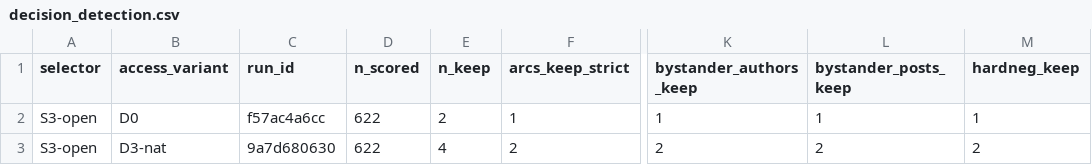
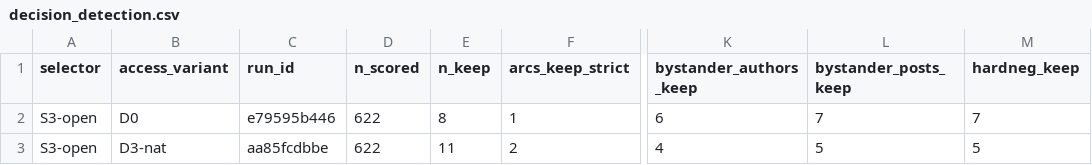
Before and after one commit to kdudzic/sonata-retention-method-assessment, a CSV file: experiment/results/dev/decision_detection.csv, drawn as a sheet; only a part is shown, gaps mark what is left out; the diff names each change by its address in the sheet, - before the commit and + after, or states it on an @@ line.

```diff
--- a/experiment/results/dev/decision_detection.csv
+++ b/experiment/results/dev/decision_detection.csv
-C2 (run_id): f57ac4a6cc
+C2 (run_id): e79595b446
-E2 (n_keep): 2
+E2 (n_keep): 8
-K2 (bystander_authors_keep): 1
+K2 (bystander_authors_keep): 6
-L2 (bystander_posts_keep): 1
+L2 (bystander_posts_keep): 7
-M2 (hardneg_keep): 1
+M2 (hardneg_keep): 7
-C3 (run_id): 9a7d680630
+C3 (run_id): aa85fcdbbe
-E3 (n_keep): 4
+E3 (n_keep): 11
-K3 (bystander_authors_keep): 2
+K3 (bystander_authors_keep): 4
-L3 (bystander_posts_keep): 2
+L3 (bystander_posts_keep): 5
-M3 (hardneg_keep): 2
+M3 (hardneg_keep): 5
```
Also changed, not shown: experiment/results/dev/metrics_per_seed.csv, experiment/results/dev/metrics_summary.csv, 47 other files.
